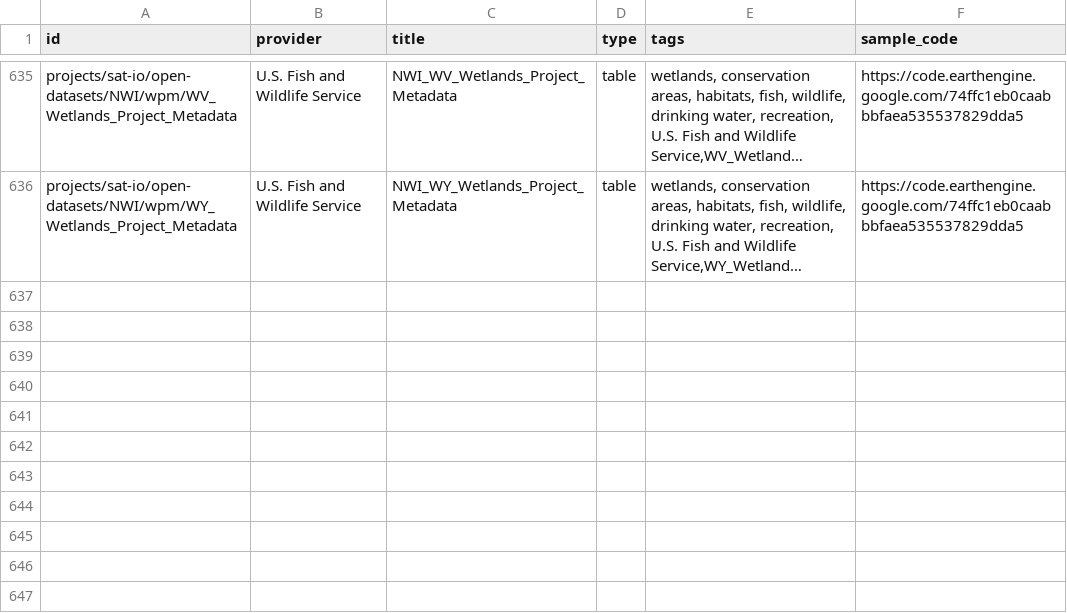
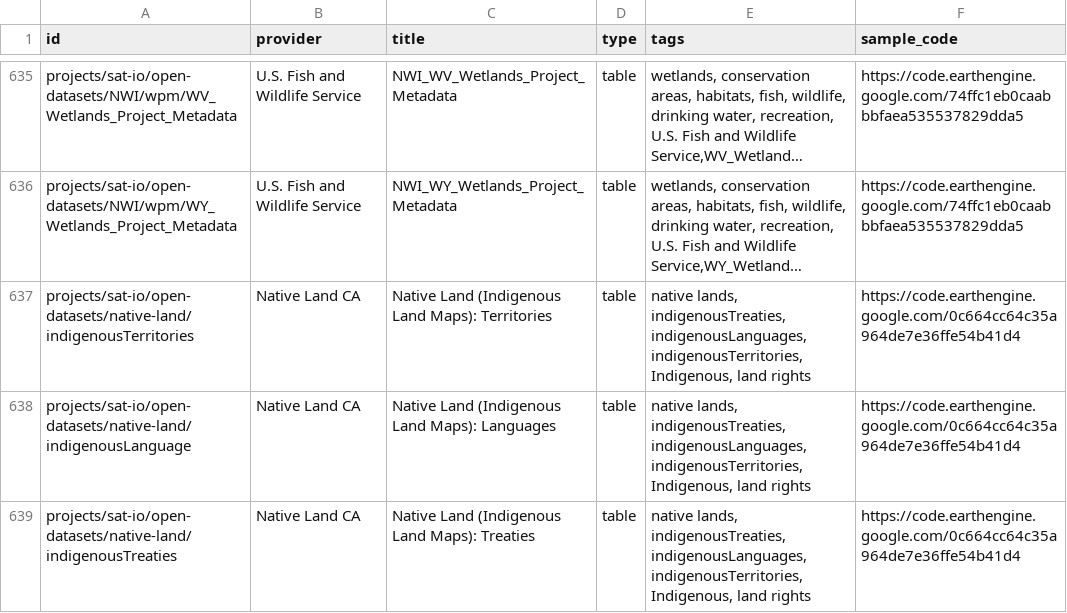
Before and after one commit to samapriya/awesome-gee-community-datasets, a CSV file: community_datasets.csv, drawn as a sheet; only a part is shown, gaps mark what is left out; long unchanged cells end in …; the diff names each change by its address in the sheet, - before the commit and + after, or states it on an @@ line.

```diff
--- a/community_datasets.csv
+++ b/community_datasets.csv
+row 637: projects/sat-io/open-datasets/native-land/indigenousTerritories | Native Land CA | Native Land (Indigenous Land Maps): Territories | table | native lands, indigenousTreaties, indigenousLanguages, indigenousTerritories, Indigenous, land rights | https://code.earthengine.google.com/0c664cc64c35a964de7e36ffe54b41d4
+row 638: projects/sat-io/open-datasets/native-land/indigenousLanguage | Native Land CA | Native Land (Indigenous Land Maps): Languages | table | native lands, indigenousTreaties, indigenousLanguages, indigenousTerritories, Indigenous, land rights | https://code.earthengine.google.com/0c664cc64c35a964de7e36ffe54b41d4
+row 639: projects/sat-io/open-datasets/native-land/indigenousTreaties | Native Land CA | Native Land (Indigenous Land Maps): Treaties | table | native lands, indigenousTreaties, indigenousLanguages, indigenousTerritories, Indigenous, land rights | https://code.earthengine.google.com/0c664cc64c35a964de7e36ffe54b41d4
```
